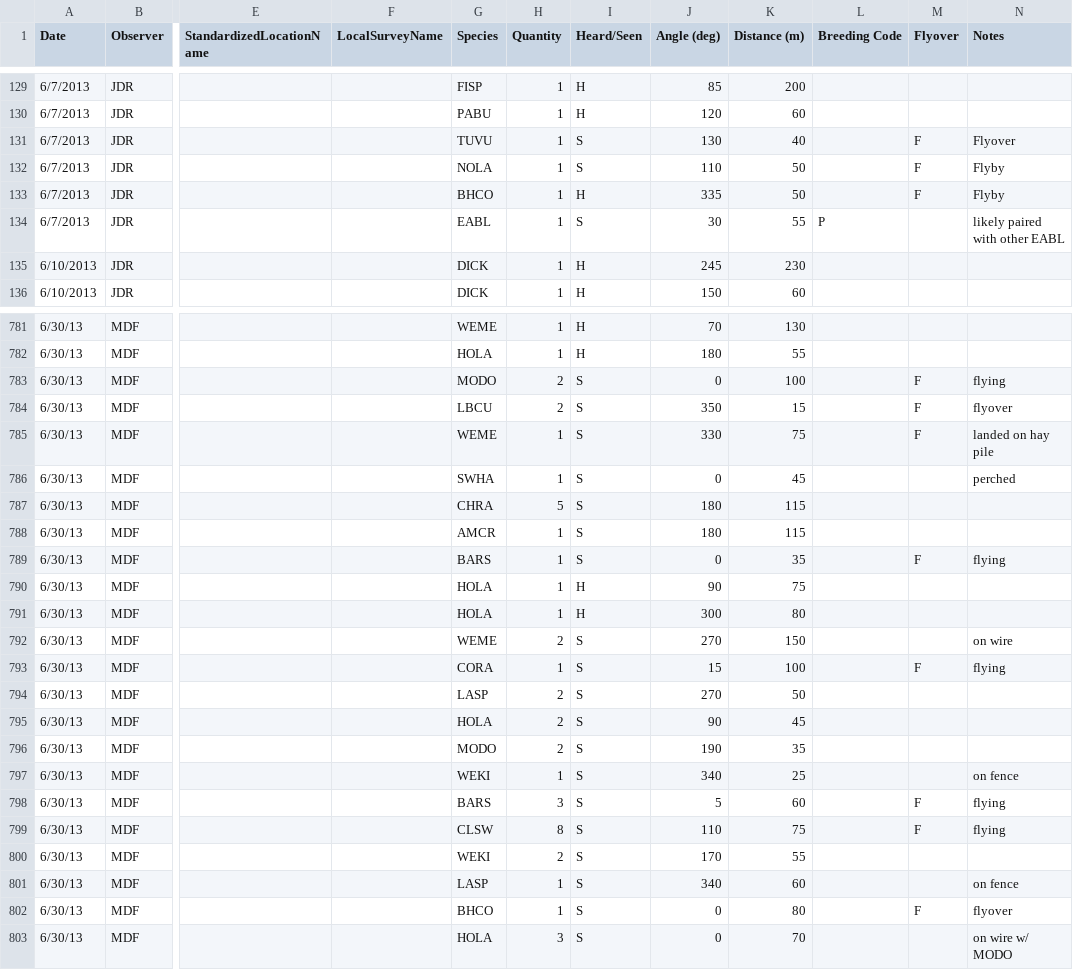
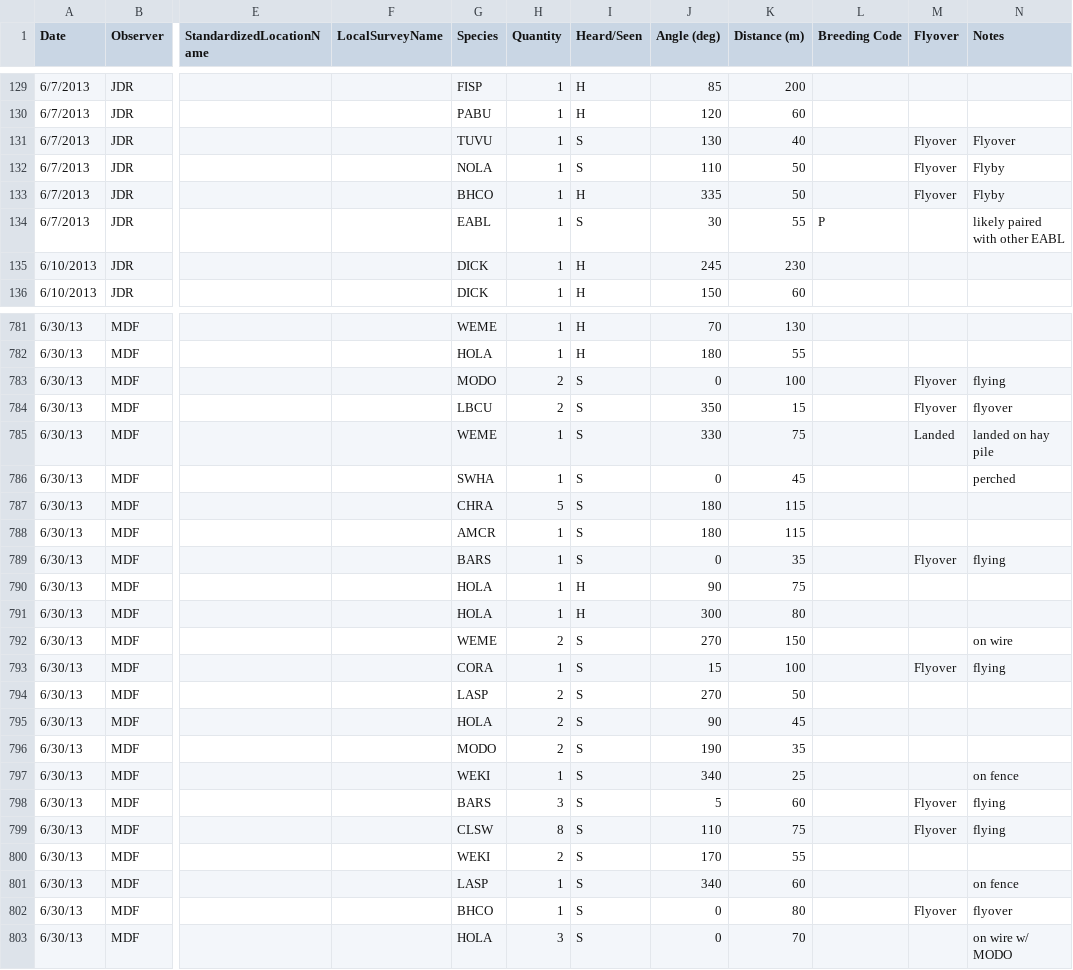
Before and after one commit to baeolophus/ou-grassland-bird-survey, a CSV file: 20161025_pointcount_data_additions.csv, drawn as a sheet; only a part is shown, gaps mark what is left out; the diff covers the shown part only; the diff names each change by its address in the sheet, - before the commit and + after, or states it on an @@ line.

Commit message:
Corrected flyover/landed codes for new pointcount data

```diff
--- a/20161025_pointcount_data_additions.csv
+++ b/20161025_pointcount_data_additions.csv
-M131:M133 (Flyover): F
+M131:M133 (Flyover): Flyover
-M783:M784 (Flyover): F
+M783:M784 (Flyover): Flyover
-M785 (Flyover): F
+M785 (Flyover): Landed
-M789 (Flyover): F
+M789 (Flyover): Flyover
-M793 (Flyover): F
+M793 (Flyover): Flyover
-M798:M799 (Flyover): F
+M798:M799 (Flyover): Flyover
-M802 (Flyover): F
+M802 (Flyover): Flyover
```
Also changed, not shown: 152 edited cells elsewhere in this file.
